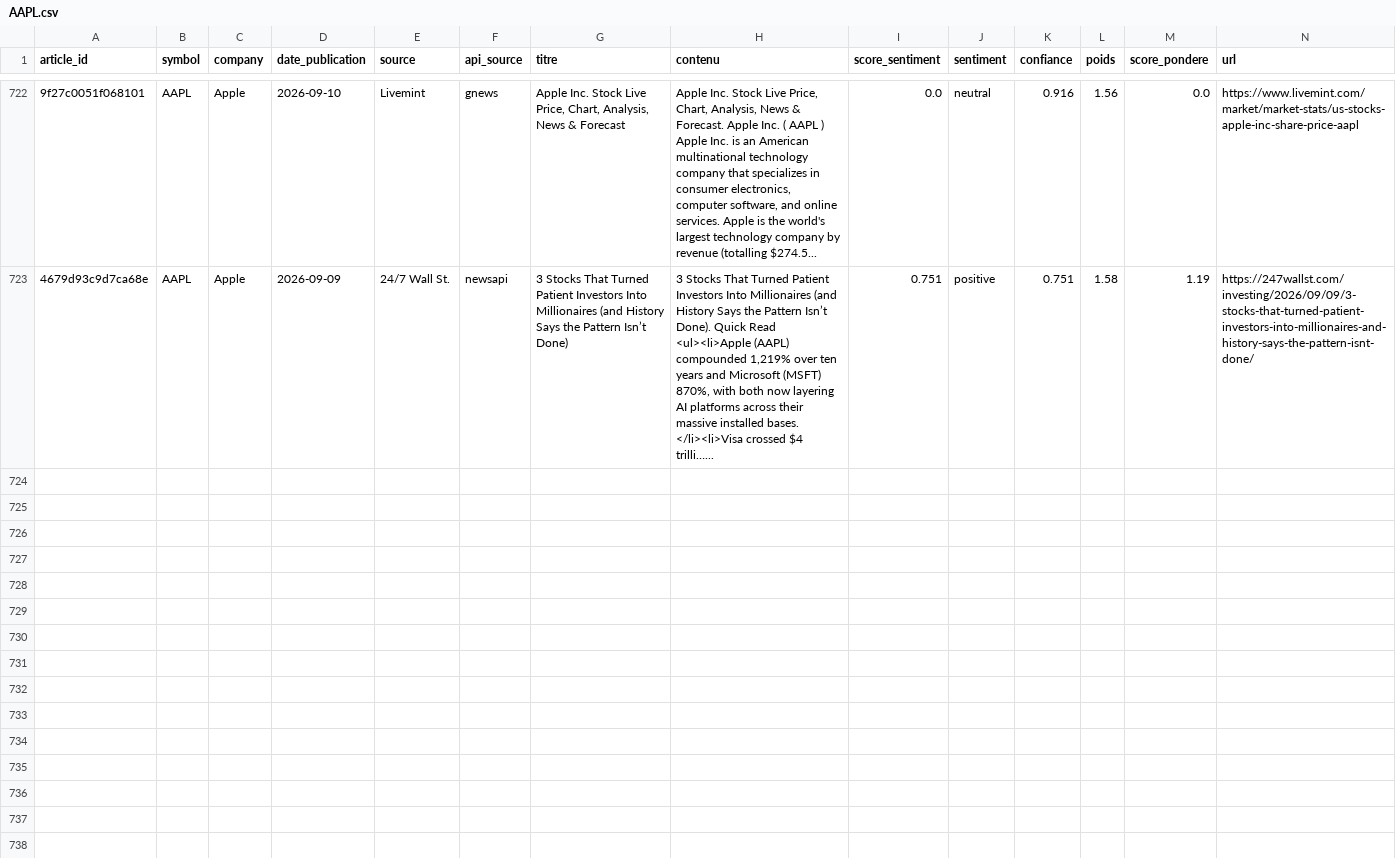
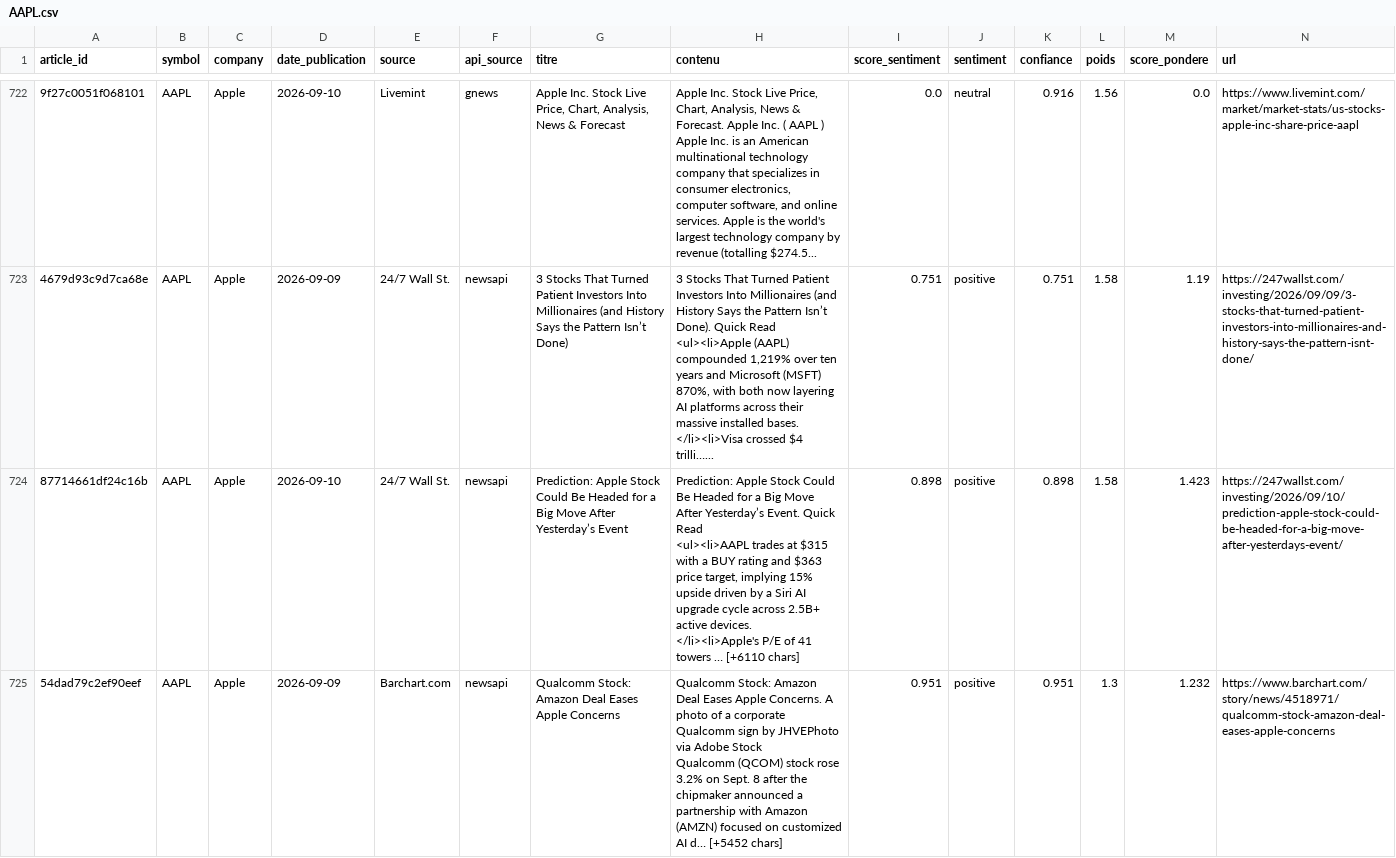
Before and after one commit to adam-hassen/stock-auto-update, a CSV file: data/articles_sentiment/AAPL.csv, drawn as a sheet; only a part is shown, gaps mark what is left out; rows hold the shown columns only; ↵ is a line break in a cell; the diff covers the shown part only; the diff names each change by its address in the sheet, - before the commit and + after, or states it on an @@ line.

```diff
--- a/data/articles_sentiment/AAPL.csv
+++ b/data/articles_sentiment/AAPL.csv
+row 724: 87714661df24c16b | AAPL | Apple | 2026-09-10 | 24/7 Wall St. | newsapi | Prediction: Apple Stock Could Be Headed for a Big Move After Yesterday’s Event | Prediction: Apple Stock Could Be Headed for a Big Move After Yesterday’s Event. Quick Read ↵ <ul><li>AAPL trades at $315 with a BUY rating and $363 price target, implying 15% upside driven by a Siri AI upgrade cycle across 2.5B+ active devices. ↵ </li><li>Apple's P/E of 41 towers … [+6110 chars] | 0.898 | positive | 0.898 | 1.58 | 1.423 | https://247wallst.com/investing/2026/09/10/prediction-apple-stock-could-be-headed-for-a-big-move-after-yesterdays-event/
+row 725: 54dad79c2ef90eef | AAPL | Apple | 2026-09-09 | Barchart.com | newsapi | Qualcomm Stock: Amazon Deal Eases Apple Concerns | Qualcomm Stock: Amazon Deal Eases Apple Concerns. A photo of a corporate Qualcomm sign by JHVEPhoto via Adobe Stock ↵ Qualcomm (QCOM) stock rose 3.2% on Sept. 8 after the chipmaker announced a partnership with Amazon (AMZN) focused on customized AI d… [+5452 chars] | 0.951 | positive | 0.951 | 1.3 | 1.232 | https://www.barchart.com/story/news/4518971/qualcomm-stock-amazon-deal-eases-apple-concerns
```
Also changed, not shown: 3 added rows elsewhere in this file, data/articles_sentiment/AMZN.csv, data/articles_sentiment/META.csv, 14 other files.
